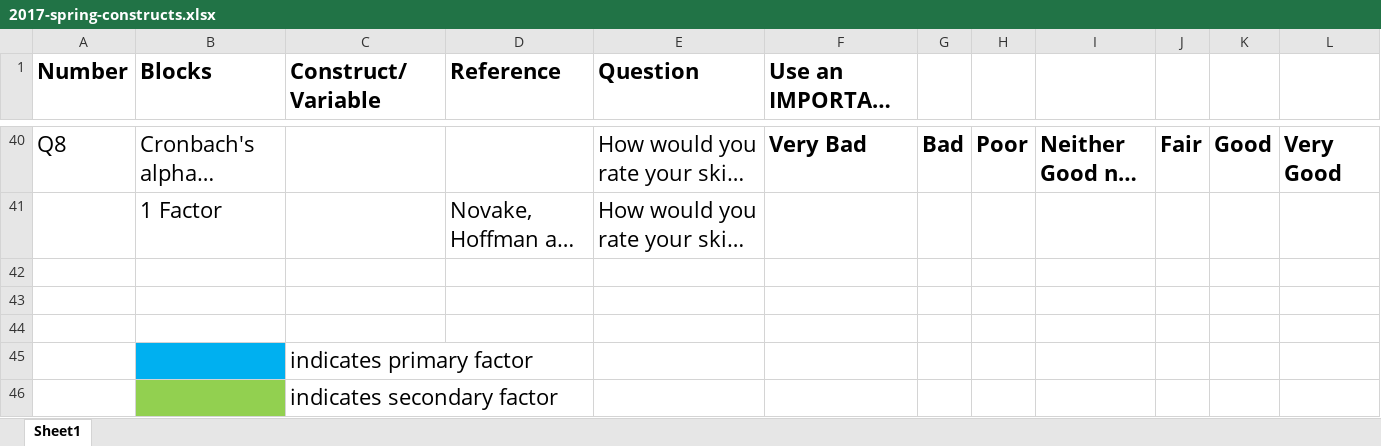
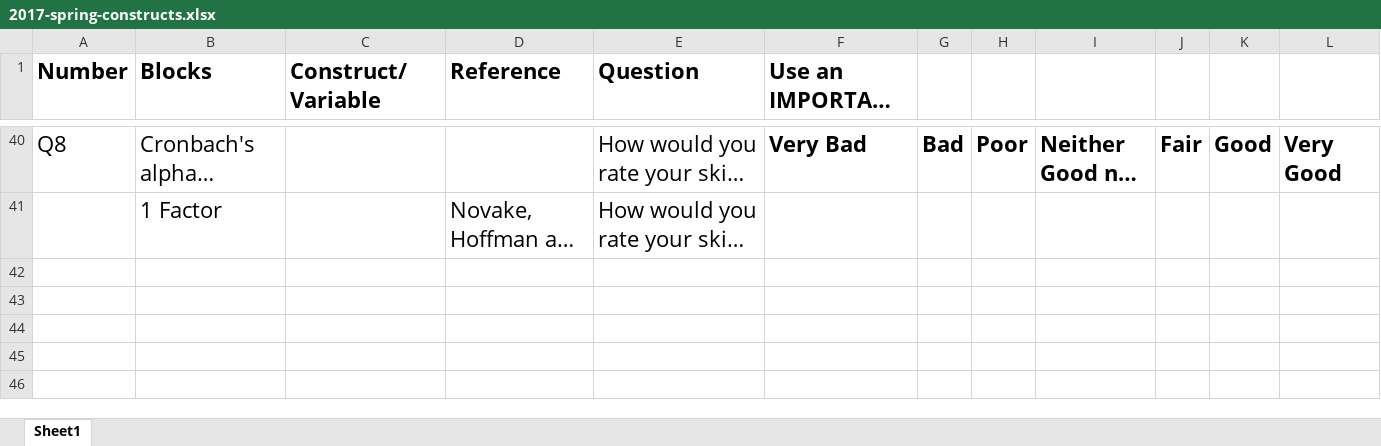
Before and after one commit to ironhacks/spring-2017-analysis, an Excel workbook: surveys/2017-spring-constructs.xlsx, sheet Sheet1, drawn as a sheet; only a part is shown, gaps mark what is left out; long unchanged cells end in …; values as stored, in another font and other column widths than the file's, no borders; the diff names each change by its address in the sheet, - before the commit and + after, or states it on an @@ line.

```diff
--- a/surveys/2017-spring-constructs.xlsx (sheet Sheet1)
+++ b/surveys/2017-spring-constructs.xlsx (sheet Sheet1)
-row 42: (empty)
-row 43: (empty)
-row 44: (empty)
-row 45:  |  | indicates primary factor
-row 46:  |  | indicates secondary factor
```
Also changed, not shown: 15 other files.
